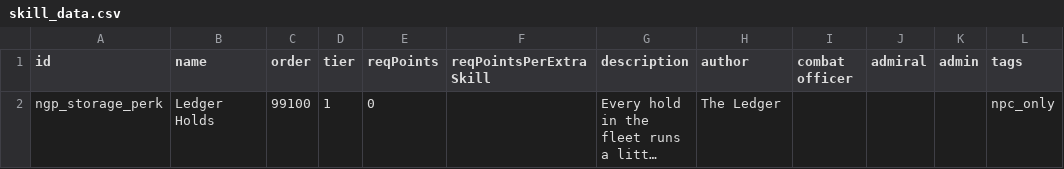
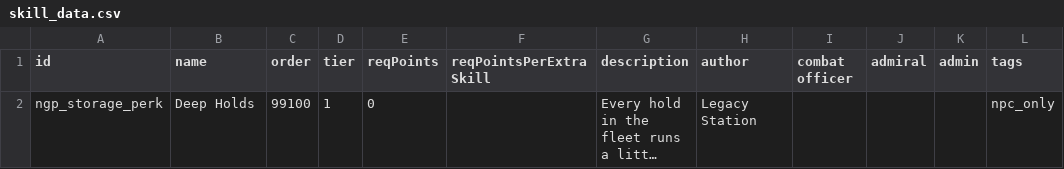
Before and after one commit to andrzejsokolowski/starsector-newgameplus-renewed, a CSV file: data/characters/skills/skill_data.csv, drawn as a sheet; only a part is shown; long unchanged cells end in …; the diff names each change by its address in the sheet, - before the commit and + after, or states it on an @@ line.

```diff
--- a/data/characters/skills/skill_data.csv
+++ b/data/characters/skills/skill_data.csv
-B2 (name): Ledger Holds
+B2 (name): Deep Holds
-H2 (author): The Ledger
+H2 (author): Legacy Station
```
Also changed, not shown: data/campaign/special_items.csv, data/hullmods/hull_mods.csv, 13 other files.
